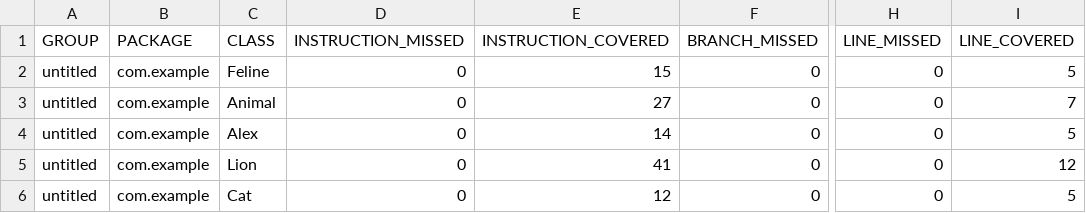
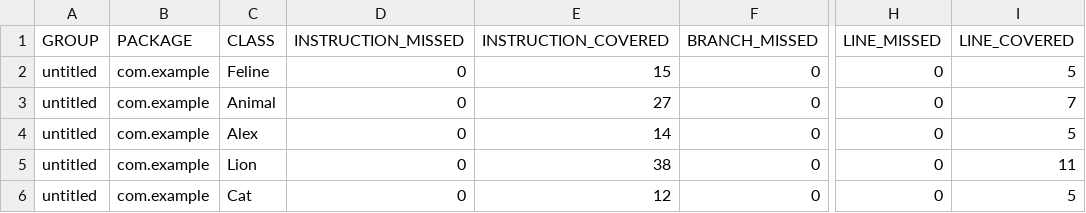
Before and after one commit to Vladismann/Sprint_2, a CSV file: target/site/jacoco/jacoco.csv, drawn as a sheet; only a part is shown, gaps mark what is left out; the diff names each change by its address in the sheet, - before the commit and + after, or states it on an @@ line.

```diff
--- a/target/site/jacoco/jacoco.csv
+++ b/target/site/jacoco/jacoco.csv
-E5 (INSTRUCTION_COVERED): 41
+E5 (INSTRUCTION_COVERED): 38
-I5 (LINE_COVERED): 12
+I5 (LINE_COVERED): 11
```
Also changed, not shown: 11 other files.
